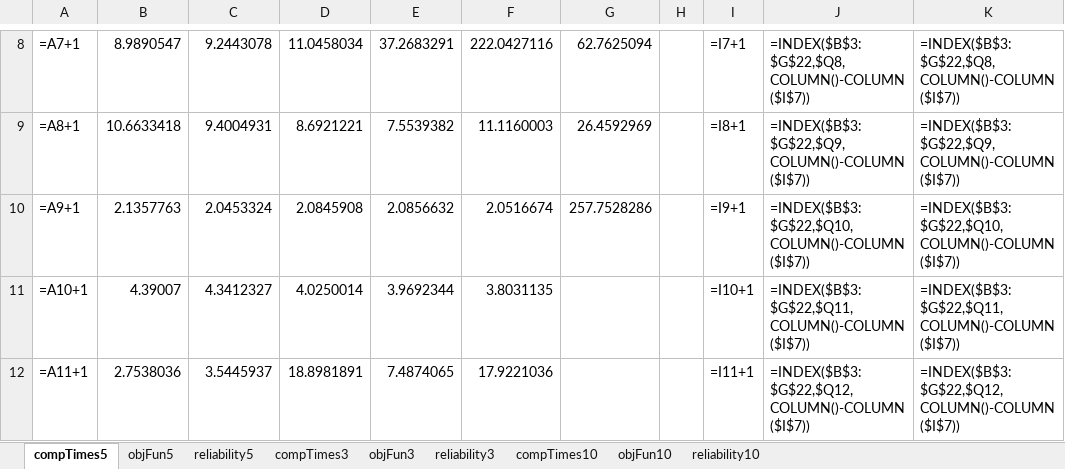
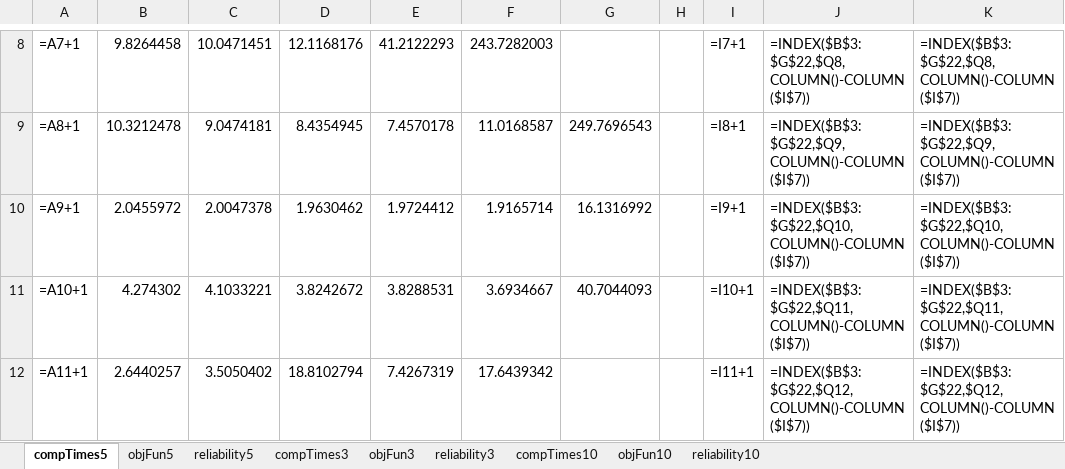
Before and after one commit to DCorredorM/SaRP, an Excel workbook: data/Networks/Chicago-Sketch/Results/Scenarios/summary.xlsx, sheet compTimes5, drawn as a sheet; only a part is shown, gaps mark what is left out; values as stored, in another font and other column widths than the file's, no borders; formulas without a stored value are shown as written; the diff covers the shown part only; the diff names each change by its address in the sheet, - before the commit and + after, or states it on an @@ line.

```diff
--- a/data/Networks/Chicago-Sketch/Results/Scenarios/summary.xlsx (sheet compTimes5)
+++ b/data/Networks/Chicago-Sketch/Results/Scenarios/summary.xlsx (sheet compTimes5)
-B8: 8.9890547
+B8: 9.8264458
-C8: 9.2443078
+C8: 10.0471451
-D8: 11.0458034
+D8: 12.1168176
-E8: 37.2683291
+E8: 41.2122293
-F8: 222.0427116
+F8: 243.7282003
-G8: 62.7625094
+G8: (empty)
-B9: 10.6633418
+B9: 10.3212478
-C9: 9.4004931
+C9: 9.0474181
-D9: 8.6921221
+D9: 8.4354945
-E9: 7.5539382
+E9: 7.4570178
-F9: 11.1160003
+F9: 11.0168587
-G9: 26.4592969
+G9: 249.7696543
-B10: 2.1357763
+B10: 2.0455972
-C10: 2.0453324
+C10: 2.0047378
-D10: 2.0845908
+D10: 1.9630462
-E10: 2.0856632
+E10: 1.9724412
-F10: 2.0516674
+F10: 1.9165714
-G10: 257.7528286
+G10: 16.1316992
-B11: 4.39007
+B11: 4.274302
-C11: 4.3412327
+C11: 4.1033221
-D11: 4.0250014
+D11: 3.8242672
-E11: 3.9692344
+E11: 3.8288531
-F11: 3.8031135
+F11: 3.6934667
-G11: (empty)
+G11: 40.7044093
-B12: 2.7538036
+B12: 2.6440257
-C12: 3.5445937
+C12: 3.5050402
-D12: 18.8981891
+D12: 18.8102794
-E12: 7.4874065
+E12: 7.4267319
-F12: 17.9221036
+F12: 17.6439342
```
Also changed, not shown: 29 added rows, 29 removed rows and 36 edited cells elsewhere in this sheet, sheet objFun5, sheet reliability5, 27 other files.
